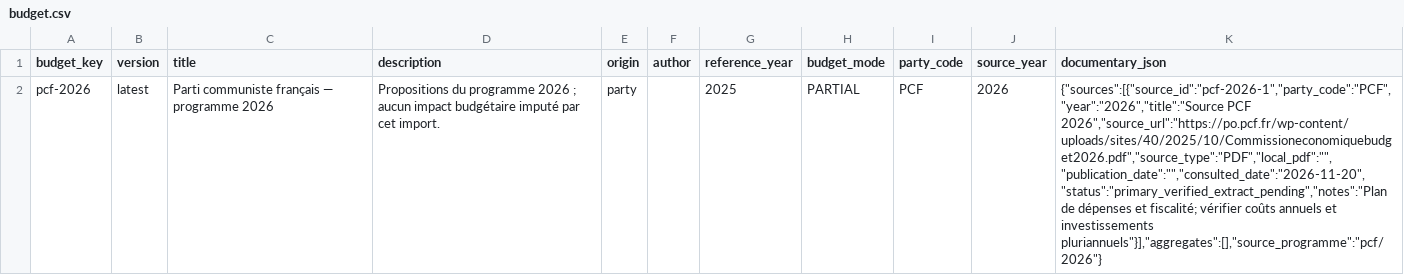
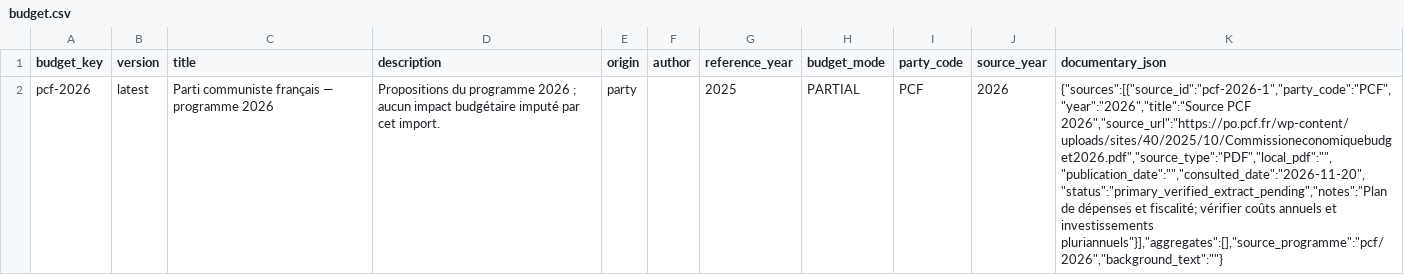
Before and after one commit to dsissoko/france-budget, a CSV file: data/programmes/pcf/2026/budget.csv, drawn as a sheet; the diff names each change by its address in the sheet, - before the commit and + after, or states it on an @@ line.

```diff
--- a/data/programmes/pcf/2026/budget.csv
+++ b/data/programmes/pcf/2026/budget.csv
-K2 (documentary_json): …et investissements pluriannuels"}],"aggregates":[],"source_programme":"pcf/2026"}
+K2 (documentary_json): …et investissements pluriannuels"}],"aggregates":[],"source_programme":"pcf/2026","background_text":""}
```
Also changed, not shown: data/programmes/lr/2026/budget.csv, data/programmes/modem/2027/budget.csv, 2 other files.
